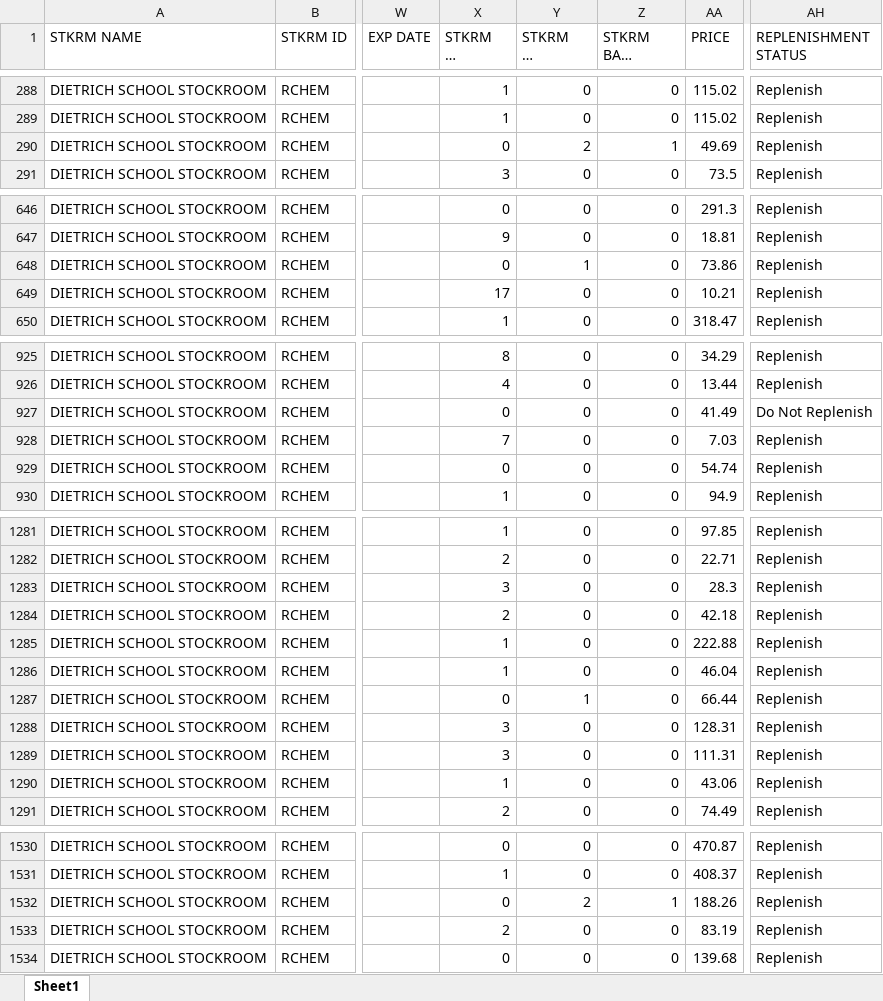
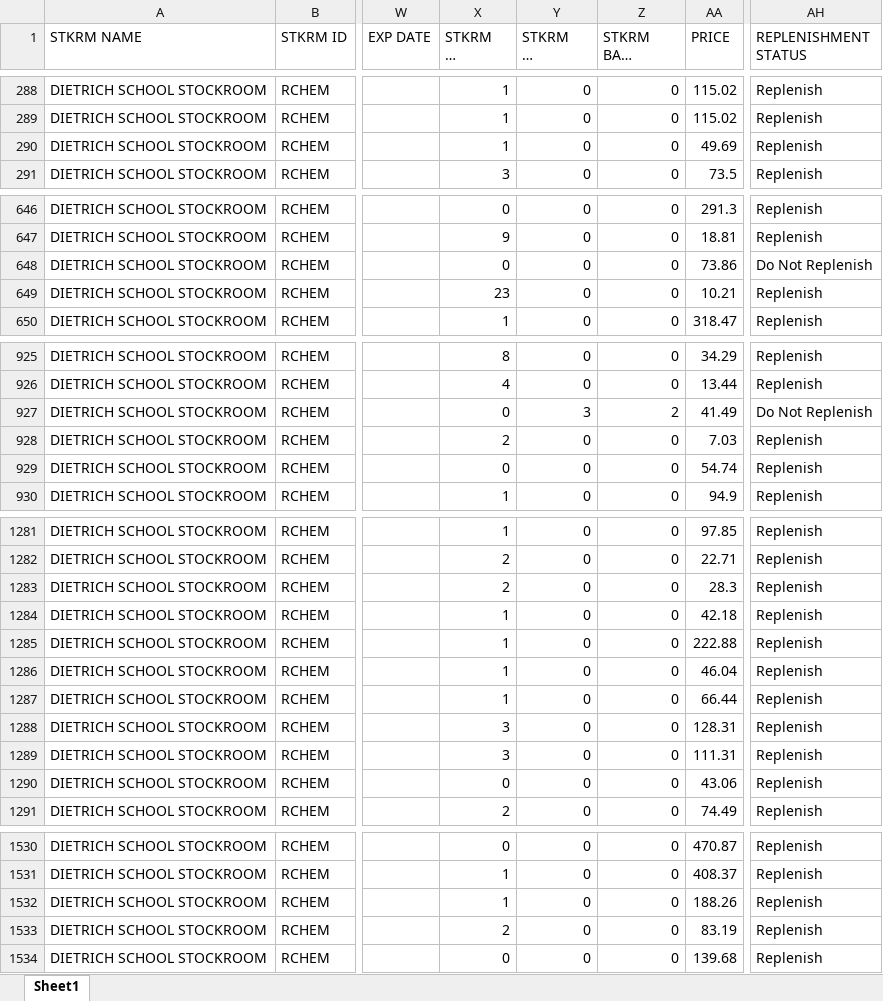
Before and after one commit to dssstockroom/dssstockroom.github.io, an Excel workbook: inventory-status-report.xlsx, sheet Sheet1, drawn as a sheet; only a part is shown, gaps mark what is left out; long unchanged cells end in …; values as stored, in another font and other column widths than the file's, no borders; the diff covers the shown part only; the diff names each change by its address in the sheet, - before the commit and + after, or states it on an @@ line.

```diff
--- a/inventory-status-report.xlsx (sheet Sheet1)
+++ b/inventory-status-report.xlsx (sheet Sheet1)
-X290 (STKRM ON HAND): 0
+X290 (STKRM ON HAND): 1
-Y290 (STKRM ON ORDER): 2
+Y290 (STKRM ON ORDER): 0
-Z290 (STKRM BACK ORDER): 1
+Z290 (STKRM BACK ORDER): 0
-Y648 (STKRM ON ORDER): 1
+Y648 (STKRM ON ORDER): 0
-AH648 (REPLENISHMENT STATUS): Replenish
+AH648 (REPLENISHMENT STATUS): Do Not Replenish
-X649 (STKRM ON HAND): 17
+X649 (STKRM ON HAND): 23
-Y927 (STKRM ON ORDER): 0
+Y927 (STKRM ON ORDER): 3
-Z927 (STKRM BACK ORDER): 0
+Z927 (STKRM BACK ORDER): 2
-X928 (STKRM ON HAND): 7
+X928 (STKRM ON HAND): 2
-X1283 (STKRM ON HAND): 3
+X1283 (STKRM ON HAND): 2
-X1284 (STKRM ON HAND): 2
+X1284 (STKRM ON HAND): 1
-X1287 (STKRM ON HAND): 0
+X1287 (STKRM ON HAND): 1
-Y1287 (STKRM ON ORDER): 1
+Y1287 (STKRM ON ORDER): 0
-X1290 (STKRM ON HAND): 1
+X1290 (STKRM ON HAND): 0
-X1532 (STKRM ON HAND): 0
+X1532 (STKRM ON HAND): 1
-Y1532 (STKRM ON ORDER): 2
+Y1532 (STKRM ON ORDER): 0
-Z1532 (STKRM BACK ORDER): 1
+Z1532 (STKRM BACK ORDER): 0
```
Also changed, not shown: 3 added rows, 2 removed rows and 88 edited cells elsewhere in this sheet.
